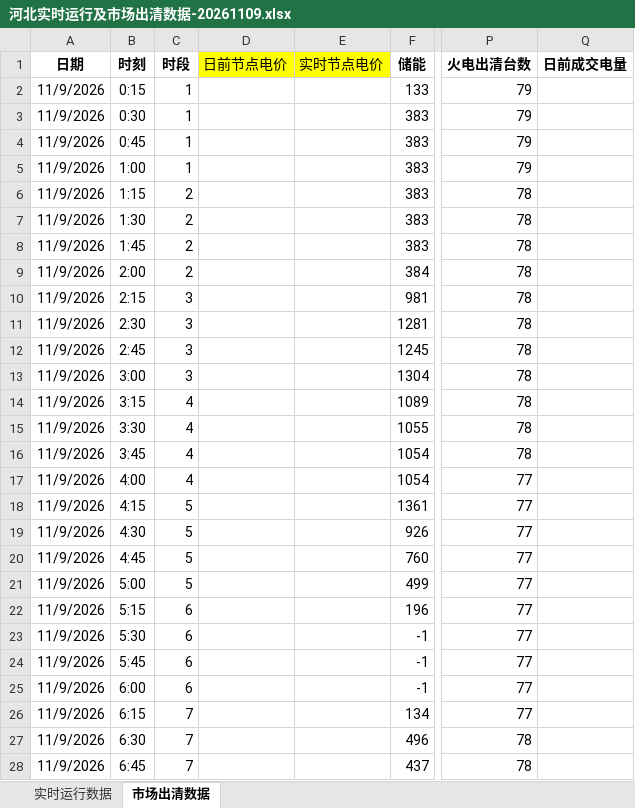
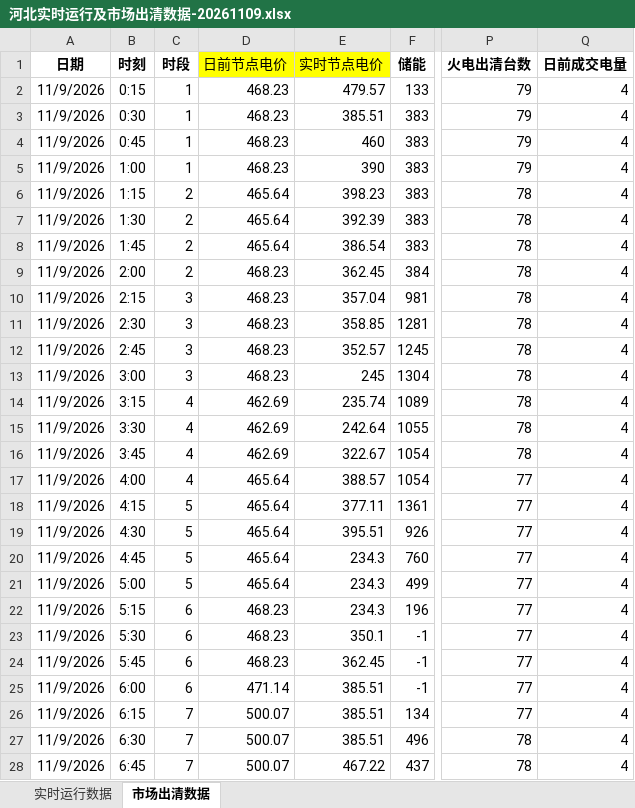
Before and after one commit to arliu633-glitch/hb-price-chart-public, an Excel workbook: review-results/河北实时运行及市场出清数据-20261109.xlsx, sheet 市场出清数据, drawn as a sheet; only a part is shown, gaps mark what is left out; values as stored, in another font and other column widths than the file's, no borders; conditional formats not drawn; the diff covers the shown part only; the diff names each change by its address in the sheet, - before the commit and + after, or states it on an @@ line.

```diff
--- a/review-results/河北实时运行及市场出清数据-20261109.xlsx (sheet 市场出清数据)
+++ b/review-results/河北实时运行及市场出清数据-20261109.xlsx (sheet 市场出清数据)
-D2:D5 (日前节点电价): (empty)
+D2:D5 (日前节点电价): 468.23
-E2 (实时节点电价): (empty)
+E2 (实时节点电价): 479.57
-Q2:Q28 (日前成交电量): (empty)
+Q2:Q28 (日前成交电量): 4
-E3 (实时节点电价): (empty)
+E3 (实时节点电价): 385.51
-E4 (实时节点电价): (empty)
+E4 (实时节点电价): 460
-E5 (实时节点电价): (empty)
+E5 (实时节点电价): 390
-D6:D8 (日前节点电价): (empty)
+D6:D8 (日前节点电价): 465.64
-E6 (实时节点电价): (empty)
+E6 (实时节点电价): 398.23
-E7 (实时节点电价): (empty)
+E7 (实时节点电价): 392.39
-E8 (实时节点电价): (empty)
+E8 (实时节点电价): 386.54
-D9:D13 (日前节点电价): (empty)
+D9:D13 (日前节点电价): 468.23
-E9 (实时节点电价): (empty)
+E9 (实时节点电价): 362.45
-E10 (实时节点电价): (empty)
+E10 (实时节点电价): 357.04
-E11 (实时节点电价): (empty)
+E11 (实时节点电价): 358.85
-E12 (实时节点电价): (empty)
+E12 (实时节点电价): 352.57
-E13 (实时节点电价): (empty)
+E13 (实时节点电价): 245
-D14:D16 (日前节点电价): (empty)
+D14:D16 (日前节点电价): 462.69
-E14 (实时节点电价): (empty)
+E14 (实时节点电价): 235.74
-E15 (实时节点电价): (empty)
+E15 (实时节点电价): 242.64
-E16 (实时节点电价): (empty)
+E16 (实时节点电价): 322.67
-D17:D21 (日前节点电价): (empty)
+D17:D21 (日前节点电价): 465.64
-E17 (实时节点电价): (empty)
+E17 (实时节点电价): 388.57
-E18 (实时节点电价): (empty)
+E18 (实时节点电价): 377.11
-E19 (实时节点电价): (empty)
+E19 (实时节点电价): 395.51
-E20:E22 (实时节点电价): (empty)
+E20:E22 (实时节点电价): 234.3
-D22:D24 (日前节点电价): (empty)
+D22:D24 (日前节点电价): 468.23
-E23 (实时节点电价): (empty)
+E23 (实时节点电价): 350.1
-E24 (实时节点电价): (empty)
+E24 (实时节点电价): 362.45
-D25 (日前节点电价): (empty)
+D25 (日前节点电价): 471.14
-E25:E27 (实时节点电价): (empty)
+E25:E27 (实时节点电价): 385.51
-D26:D28 (日前节点电价): (empty)
+D26:D28 (日前节点电价): 500.07
-E28 (实时节点电价): (empty)
+E28 (实时节点电价): 467.22
```
Also changed, not shown: 207 edited cells elsewhere in this sheet, review-results/复盘信息抓取-20261109.xlsx, 4 other files.
